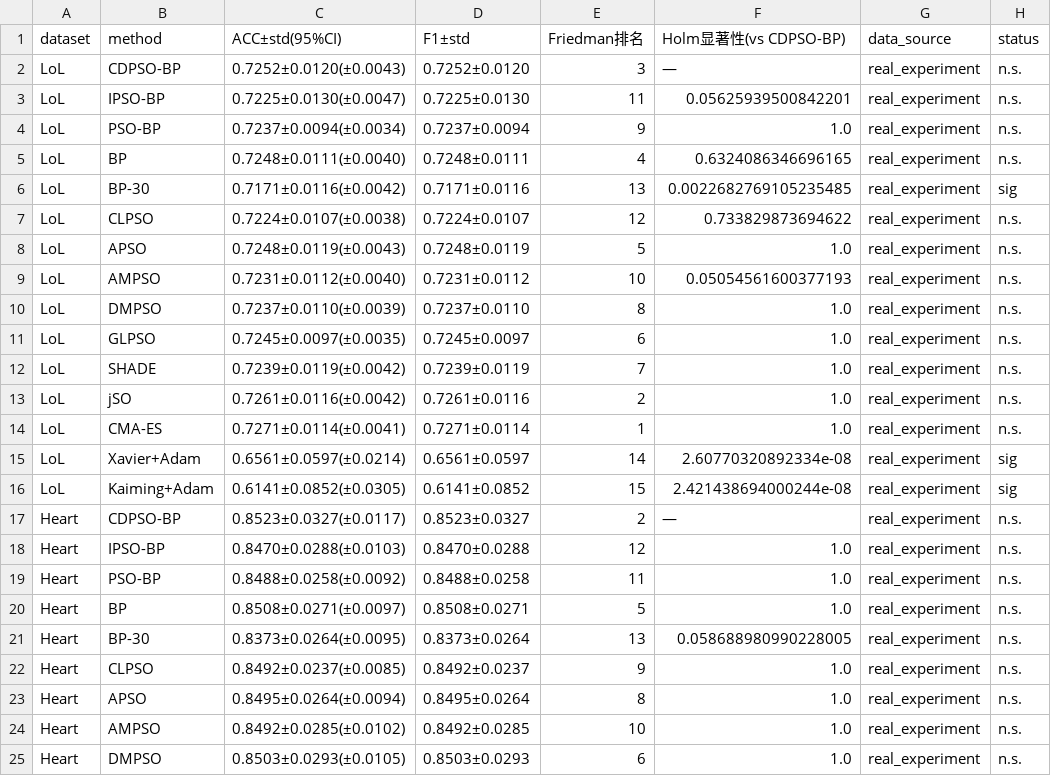
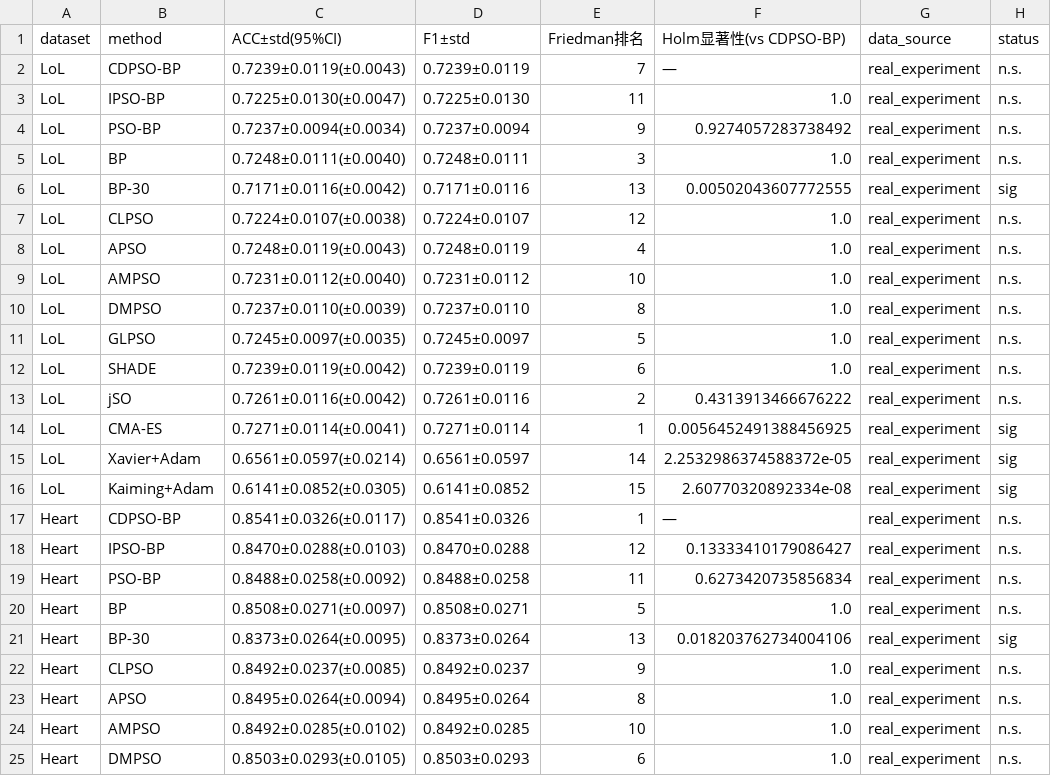
Before and after one commit to Halsey-X/CDPSO-BP, a CSV file: results/table5_baselines.csv, drawn as a sheet; only a part is shown; the diff covers the shown part only.

Commit message:
Fix restart trigger, add figure generator, publish raw per-seed data
- run_experiment.py: restart now fires on stagnation (STAG_LIMIT=2) OR
  diversity collapse (d(t)/d(0) < RHO_MIN=0.20). The previous STAG_LIMIT=3
  criterion never triggered, making the no-restart ablation identical to
  the full CDPSO. Also record the gbest fitness curve and the validation
  loss curve so the manuscript figures can be regenerated.
- Add code/make_figures.py (Fig.1 LoL, Fig.2 Heart) and code/diag_restart.py.
- Publish results/raw_results.csv (1,260 per-seed records) and the figures;
  drop the corresponding .gitignore entries.
- Refresh Tables 3-6 with the re-run 30-seed results.

```diff
--- a/results/table5_baselines.csv
+++ b/results/table5_baselines.csv
@@ -1,22 +1,22 @@
 dataset,method,ACC±std(95%CI),F1±std,Friedman排名,Holm显著性(vs CDPSO-BP),data_source,status
-LoL,CDPSO-BP,0.7252±0.0120(±0.0043),0.7252±0.0120,3,—,real_experiment,n.s.
-LoL,IPSO-BP,0.7225±0.0130(±0.0047),0.7225±0.0130,11,0.05625939500842201,real_experiment,n.s.
-LoL,PSO-BP,0.7237±0.0094(±0.0034),0.7237±0.0094,9,1.0,real_experiment,n.s.
-LoL,BP,0.7248±0.0111(±0.0040),0.7248±0.0111,4,0.6324086346696165,real_experiment,n.s.
-LoL,BP-30,0.7171±0.0116(±0.0042),0.7171±0.0116,13,0.0022682769105235485,real_experiment,sig
-LoL,CLPSO,0.7224±0.0107(±0.0038),0.7224±0.0107,12,0.733829873694622,real_experiment,n.s.
-LoL,APSO,0.7248±0.0119(±0.0043),0.7248±0.0119,5,1.0,real_experiment,n.s.
-LoL,AMPSO,0.7231±0.0112(±0.0040),0.7231±0.0112,10,0.05054561600377193,real_experiment,n.s.
+LoL,CDPSO-BP,0.7239±0.0119(±0.0043),0.7239±0.0119,7,—,real_experiment,n.s.
+LoL,IPSO-BP,0.7225±0.0130(±0.0047),0.7225±0.0130,11,1.0,real_experiment,n.s.
+LoL,PSO-BP,0.7237±0.0094(±0.0034),0.7237±0.0094,9,0.9274057283738492,real_experiment,n.s.
+LoL,BP,0.7248±0.0111(±0.0040),0.7248±0.0111,3,1.0,real_experiment,n.s.
+LoL,BP-30,0.7171±0.0116(±0.0042),0.7171±0.0116,13,0.00502043607772555,real_experiment,sig
+LoL,CLPSO,0.7224±0.0107(±0.0038),0.7224±0.0107,12,1.0,real_experiment,n.s.
+LoL,APSO,0.7248±0.0119(±0.0043),0.7248±0.0119,4,1.0,real_experiment,n.s.
+LoL,AMPSO,0.7231±0.0112(±0.0040),0.7231±0.0112,10,1.0,real_experiment,n.s.
 LoL,DMPSO,0.7237±0.0110(±0.0039),0.7237±0.0110,8,1.0,real_experiment,n.s.
-LoL,GLPSO,0.7245±0.0097(±0.0035),0.7245±0.0097,6,1.0,real_experiment,n.s.
-LoL,SHADE,0.7239±0.0119(±0.0042),0.7239±0.0119,7,1.0,real_experiment,n.s.
-LoL,jSO,0.7261±0.0116(±0.0042),0.7261±0.0116,2,1.0,real_experiment,n.s.
-LoL,CMA-ES,0.7271±0.0114(±0.0041),0.7271±0.0114,1,1.0,real_experiment,n.s.
-LoL,Xavier+Adam,0.6561±0.0597(±0.0214),0.6561±0.0597,14,2.60770320892334e-08,real_experiment,sig
-LoL,Kaiming+Adam,0.6141±0.0852(±0.0305),0.6141±0.0852,15,2.421438694000244e-08,real_experiment,sig
-Heart,CDPSO-BP,0.8523±0.0327(±0.0117),0.8523±0.0327,2,—,real_experiment,n.s.
-Heart,IPSO-BP,0.8470±0.0288(±0.0103),0.8470±0.0288,12,1.0,real_experiment,n.s.
-Heart,PSO-BP,0.8488±0.0258(±0.0092),0.8488±0.0258,11,1.0,real_experiment,n.s.
+LoL,GLPSO,0.7245±0.0097(±0.0035),0.7245±0.0097,5,1.0,real_experiment,n.s.
+LoL,SHADE,0.7239±0.0119(±0.0042),0.7239±0.0119,6,1.0,real_experiment,n.s.
+LoL,jSO,0.7261±0.0116(±0.0042),0.7261±0.0116,2,0.4313913466676222,real_experiment,n.s.
+LoL,CMA-ES,0.7271±0.0114(±0.0041),0.7271±0.0114,1,0.0056452491388456925,real_experiment,sig
+LoL,Xavier+Adam,0.6561±0.0597(±0.0214),0.6561±0.0597,14,2.2532986374588372e-05,real_experiment,sig
+LoL,Kaiming+Adam,0.6141±0.0852(±0.0305),0.6141±0.0852,15,2.60770320892334e-08,real_experiment,sig
+Heart,CDPSO-BP,0.8541±0.0326(±0.0117),0.8541±0.0326,1,—,real_experiment,n.s.
+Heart,IPSO-BP,0.8470±0.0288(±0.0103),0.8470±0.0288,12,0.13333410179086427,real_experiment,n.s.
+Heart,PSO-BP,0.8488±0.0258(±0.0092),0.8488±0.0258,11,0.6273420735856834,real_experiment,n.s.
 Heart,BP,0.8508±0.0271(±0.0097),0.8508±0.0271,5,1.0,real_experiment,n.s.
-Heart,BP-30,0.8373±0.0264(±0.0095),0.8373±0.0264,13,0.058688980990228005,real_experiment,n.s.
+Heart,BP-30,0.8373±0.0264(±0.0095),0.8373±0.0264,13,0.018203762734004106,real_experiment,sig
 Heart,CLPSO,0.8492±0.0237(±0.0085),0.8492±0.0237,9,1.0,real_experiment,n.s.
```
Also changed, not shown: 5 edited cells elsewhere in this file, results/table3_significance.csv, results/table4_ablation.csv, 9 other files.
